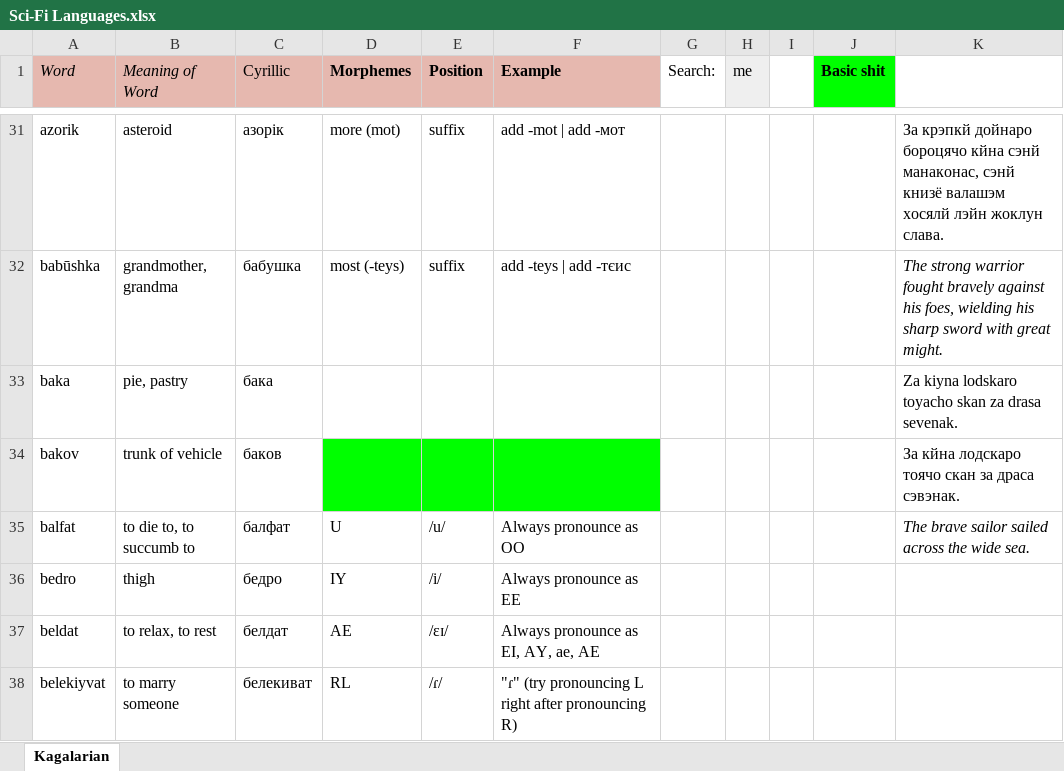
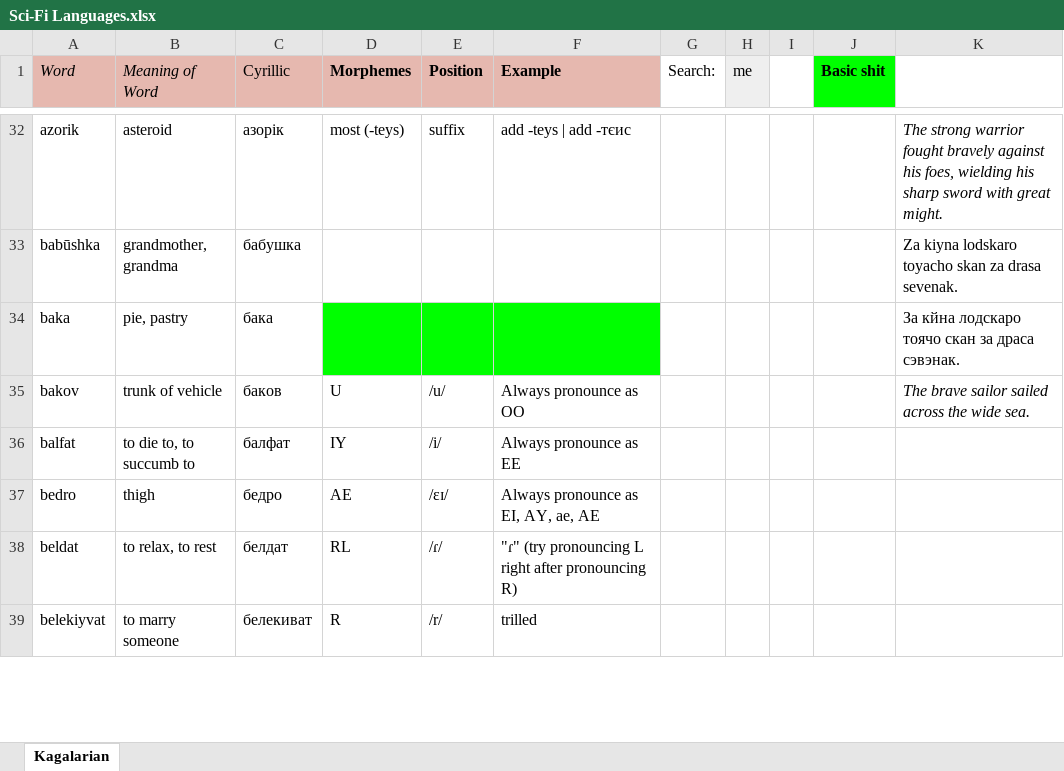
Before and after one commit to Oneo64/Starlattice, an Excel workbook: Conlangs/Sci-Fi Languages.xlsx, sheet Kagalarian, drawn as a sheet; only a part is shown, gaps mark what is left out; values as stored, in another font and other column widths than the file's, no borders; charts and pictures not drawn; addresses are those after the commit; the diff covers the shown part only; the diff names each change by its address in the sheet, - before the commit and + after, or states it on an @@ line.

```diff
--- a/Conlangs/Sci-Fi Languages.xlsx (sheet Kagalarian)
+++ b/Conlangs/Sci-Fi Languages.xlsx (sheet Kagalarian)
-D32 (Morphemes): more (mot)
+D32 (Morphemes): most (-teys)
-F32 (Example): add -mot | add -мот
+F32 (Example): add -teys | add -тєис
-K32: За крэпкй дойнаро бороцячо кйна сэнй манаконас, сэнй книзё валашэм хосялй лэйн жоклун слава.
+K32: The strong warrior fought bravely against his foes, wielding his sharp sword with great might.
-K32 italic: off
+K32 italic: on
-D33 (Morphemes): most (-teys)
+D33 (Morphemes): (empty)
-E33 (Position): suffix
+E33 (Position): (empty)
-F33 (Example): add -teys | add -тєис
+F33 (Example): (empty)
-K33: The strong warrior fought bravely against his foes, wielding his sharp sword with great might.
+K33: Za kiyna lodskaro toyacho skan za drasa sevenak.
-K33 italic: on
+K33 italic: off
-D34:F34 fill: none
+D34:F34 fill: #00FF00
-K34: Za kiyna lodskaro toyacho skan za drasa sevenak.
+K34: За кйна лодскаро тоячо скан за драса сэвэнак.
-D35 (Morphemes): (empty)
+D35 (Morphemes): U
-D35:F35 fill: #00FF00
+D35:F35 fill: none
-E35 (Position): (empty)
+E35 (Position): /u/
-F35 (Example): (empty)
+F35 (Example): Always pronounce as OO
-K35: За кйна лодскаро тоячо скан за драса сэвэнак.
+K35: The brave sailor sailed across the wide sea.
-K35 italic: off
+K35 italic: on
-D36 (Morphemes): U
+D36 (Morphemes): IY
-E36 (Position): /u/
+E36 (Position): /i/
-F36 (Example): Always pronounce as OO
+F36 (Example): Always pronounce as EE
-K36: The brave sailor sailed across the wide sea.
+K36: (empty)
-D37 (Morphemes): IY
+D37 (Morphemes): AE
-E37 (Position): /i/
+E37 (Position): /ɛɪ/
-F37 (Example): Always pronounce as EE
+F37 (Example): Always pronounce as EI, AY, ae, AE
-D38 (Morphemes): AE
+D38 (Morphemes): RL
-E38 (Position): /ɛɪ/
+E38 (Position): /ɾ/
-F38 (Example): Always pronounce as EI, AY, ae, AE
+F38 (Example): "ɾ" (try pronouncing L right after pronouncing R)
-D39 (Morphemes): RL
+D39 (Morphemes): R
-E39 (Position): /ɾ/
+E39 (Position): /r/
-F39 (Example): "ɾ" (try pronouncing L right after pronouncing R)
+F39 (Example): trilled
```
Also changed, not shown: 4 added rows, 1 removed row, 147 edited cells, cell formats and merged cells elsewhere in this sheet.
